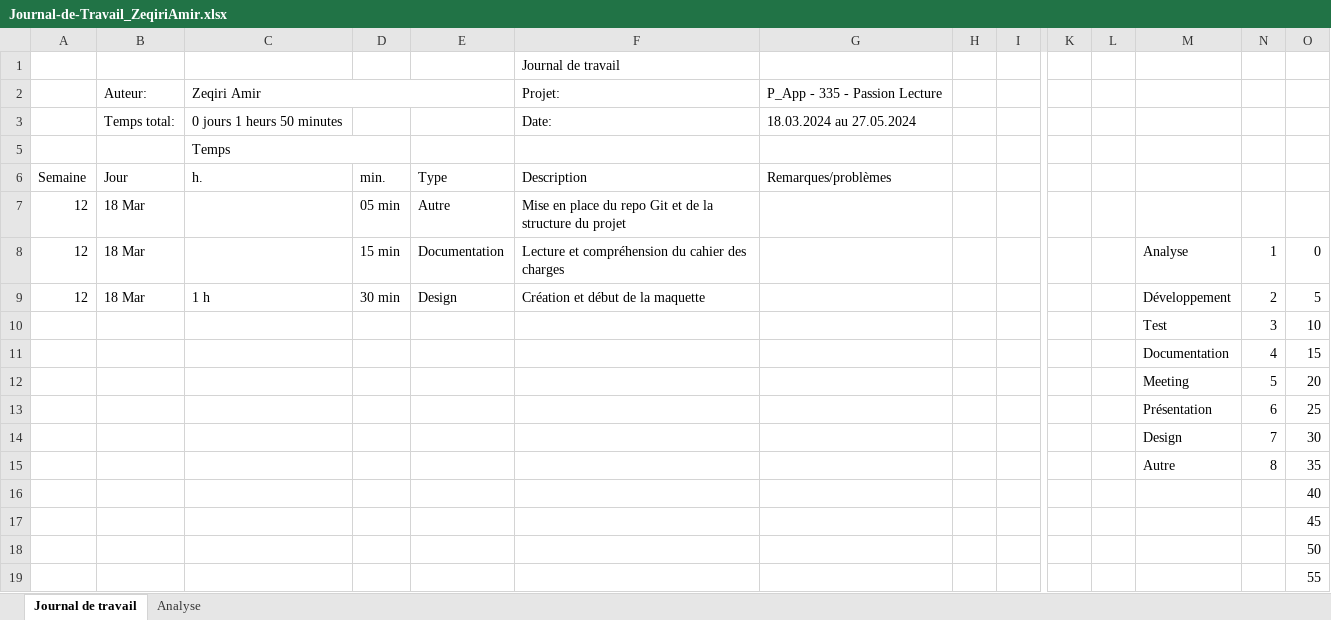
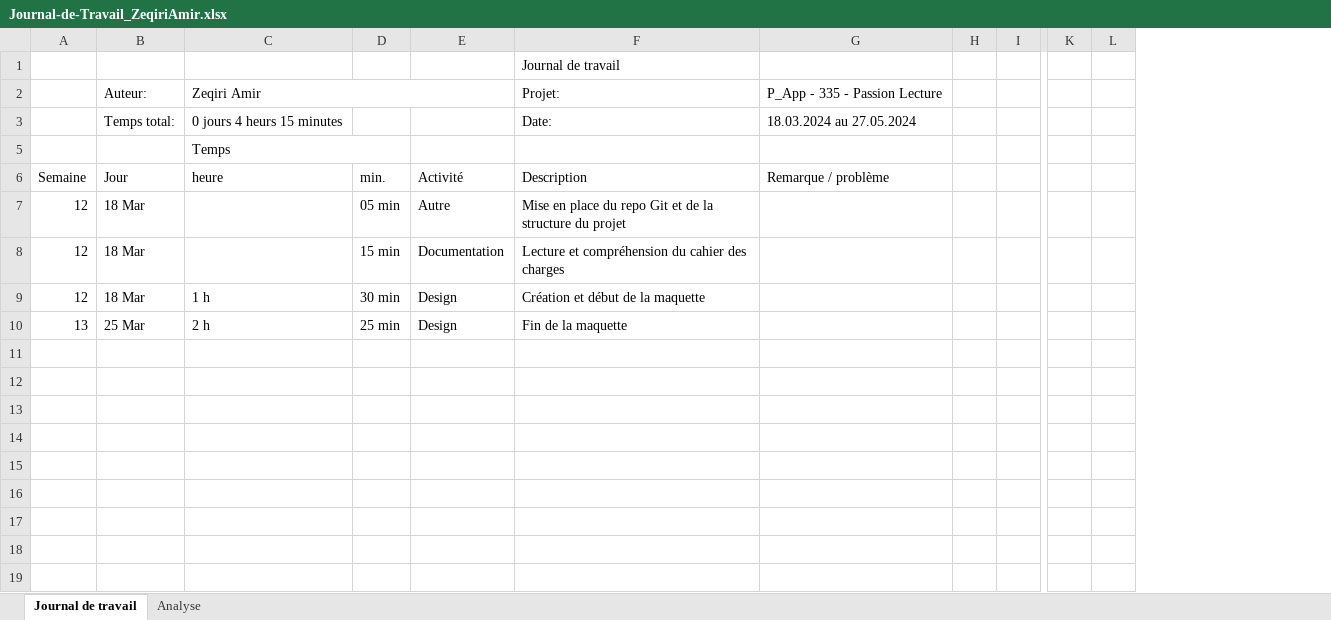
Before and after one commit to zeqamir/P_App-335, an Excel workbook: Journal-de-Travail_ZeqiriAmir.xlsx, sheet Journal de travail, drawn as a sheet; only a part is shown, gaps mark what is left out; values as stored, in another font and other column widths than the file's, no cell formats; conditional formats and table styles not drawn; removed rows and columns are numbered as before the commit, all else as after; rows hold the shown columns only; the diff names each change by its address in the sheet, - before the commit and + after, or states it on an @@ line.

Commit message:
Update Journal-de-Travail_ZeqiriAmir.xlsx

```diff
--- a/Journal-de-Travail_ZeqiriAmir.xlsx (sheet Journal de travail)
+++ b/Journal-de-Travail_ZeqiriAmir.xlsx (sheet Journal de travail)
@@ column M hidden, rows 8-15: Analyse | Développement | Test | Documentation | Meeting | Présentation | Design | Autre @@
@@ column N hidden, rows 8-15: 1 | 2 | 3 | 4 | 5 | 6 | 7 | 8 @@
@@ column O hidden, rows 8-18: 0 | 5 | 10 | 15 | 20 | 25 | 30 | 35 | 40 | 45 | 50 @@
-C3: 0 jours 1 heurs 50 minutes
+C3: 0 jours 4 heurs 15 minutes
-C6: h.
+C6: heure
-E6: Type
+E6: Activité
-G6: Remarques/problèmes
+G6: Remarque / problème
+row 10: 13 | 25 Mar | 2 h | 25 min | Design | Fin de la maquette
-row 11:  |  |  |  |  |  |  |  |  |  |  | Test | 3 | 10
+row 11: (empty)
-row 12:  |  |  |  |  |  |  |  |  |  |  | Documentation | 4 | 15
+row 12: (empty)
-row 13:  |  |  |  |  |  |  |  |  |  |  | Meeting | 5 | 20
+row 13: (empty)
-row 14:  |  |  |  |  |  |  |  |  |  |  | Présentation | 6 | 25
+row 14: (empty)
-row 15:  |  |  |  |  |  |  |  |  |  |  | Design | 7 | 30
+row 15: (empty)
-row 16:  |  |  |  |  |  |  |  |  |  |  | Autre | 8 | 35
+row 16: (empty)
-row 19:  |  |  |  |  |  |  |  |  |  |  |  |  | 55
```
Also changed, not shown: sheet Analyse, cell formats, formulas that keep their value, hidden cells, charts or pictures.
